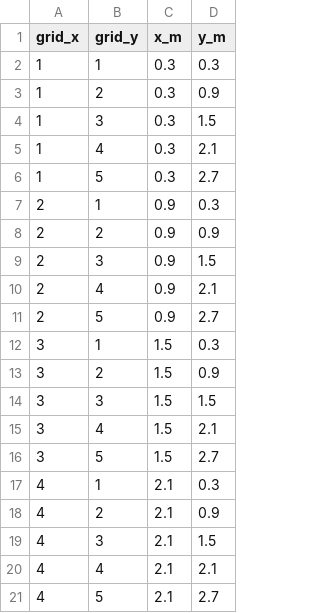
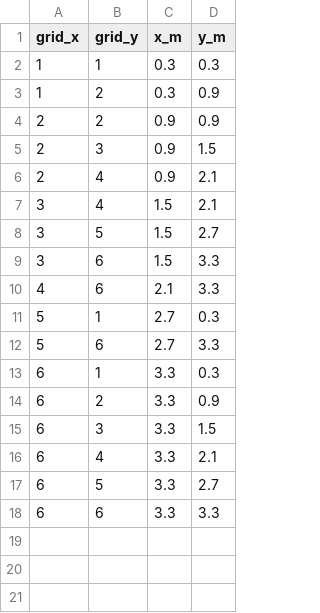
Before and after one commit to Praewa-Japan1350/final-project, a CSV file: results/visited_cells.csv, drawn as a sheet.

```diff
--- a/results/visited_cells.csv
+++ b/results/visited_cells.csv
@@ -3,6 +3,2 @@ grid_x,grid_y,x_m,y_m
 1,2,0.3,0.9
-1,3,0.3,1.5
-1,4,0.3,2.1
-1,5,0.3,2.7
-2,1,0.9,0.3
 2,2,0.9,0.9
@@ -10,12 +6,13 @@ grid_x,grid_y,x_m,y_m
 2,4,0.9,2.1
-2,5,0.9,2.7
-3,1,1.5,0.3
-3,2,1.5,0.9
-3,3,1.5,1.5
 3,4,1.5,2.1
 3,5,1.5,2.7
-4,1,2.1,0.3
-4,2,2.1,0.9
-4,3,2.1,1.5
-4,4,2.1,2.1
-4,5,2.1,2.7
+3,6,1.5,3.3
+4,6,2.1,3.3
+5,1,2.7,0.3
+5,6,2.7,3.3
+6,1,3.3,0.3
+6,2,3.3,0.9
+6,3,3.3,1.5
+6,4,3.3,2.1
+6,5,3.3,2.7
+6,6,3.3,3.3
```
Also changed, not shown: 28 other files.
